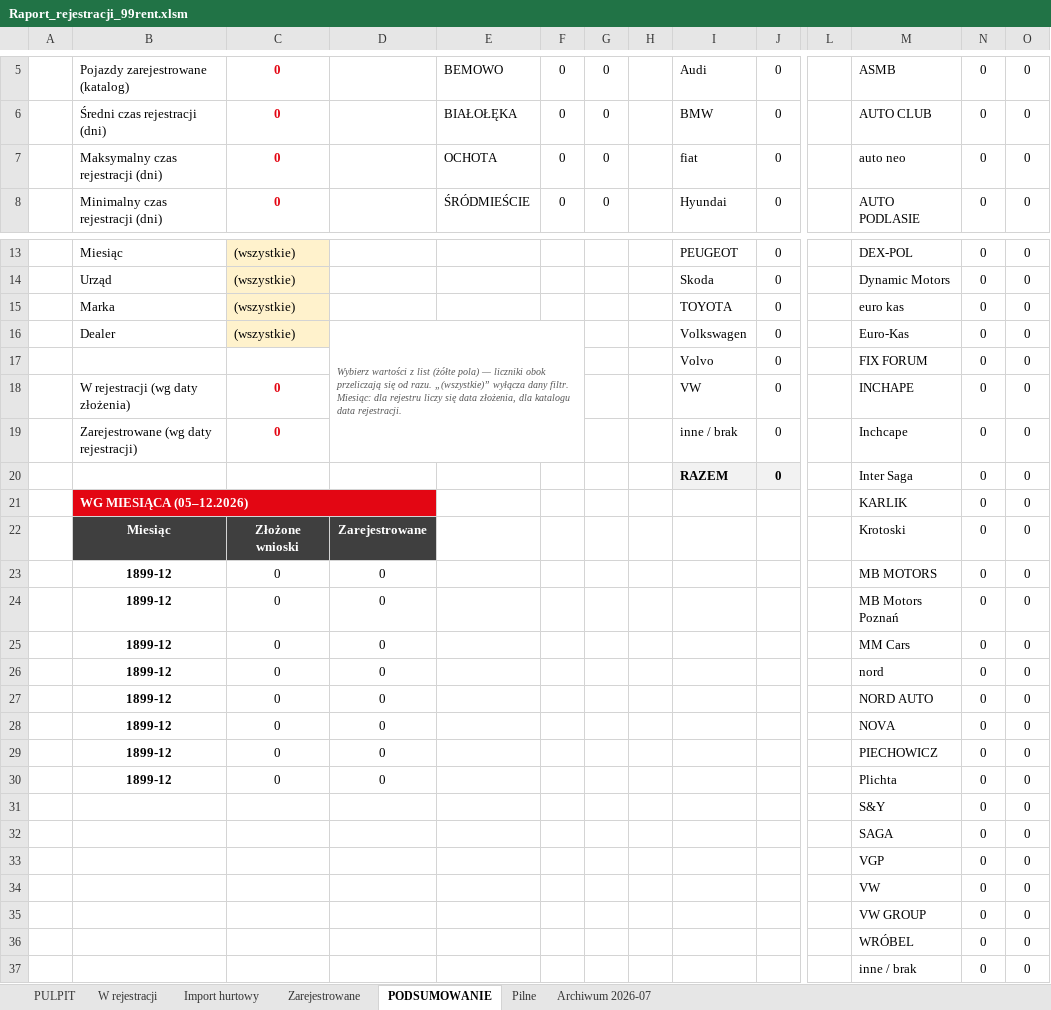
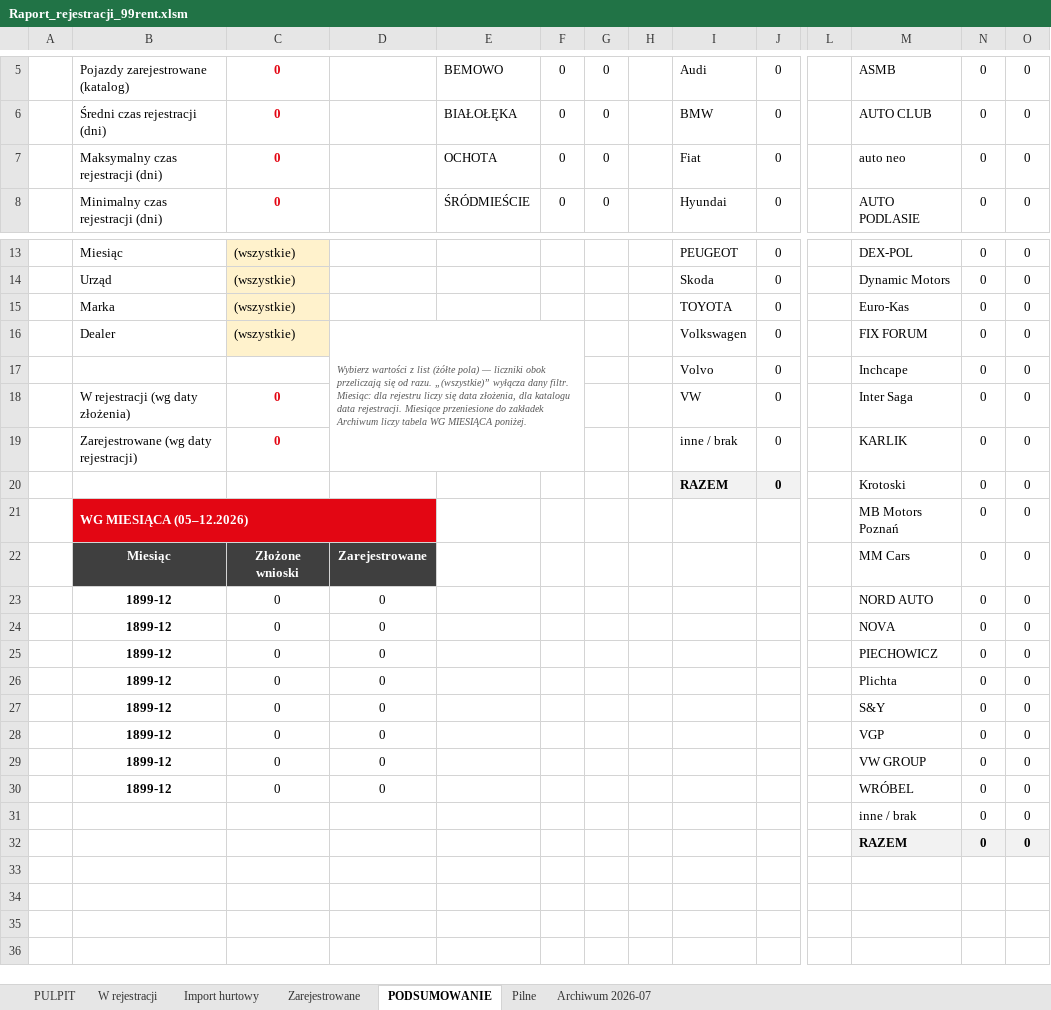
Before and after one commit to figaszewskioskar-ux/plik-rejestracji, an Excel workbook: Raport_rejestracji_99rent.xlsm, sheet PODSUMOWANIE, drawn as a sheet; only a part is shown, gaps mark what is left out; the shorter side is filled out with more unchanged rows; values as stored, in another font and other column widths than the file's, no borders; charts and pictures not drawn; removed rows and columns are numbered as before the commit, all else as after; rows hold the shown columns only; the diff names each change by its address in the sheet, - before the commit and + after, or states it on an @@ line.

```diff
--- a/Raport_rejestracji_99rent.xlsm (sheet PODSUMOWANIE)
+++ b/Raport_rejestracji_99rent.xlsm (sheet PODSUMOWANIE)
-I7: fiat
+I7: Fiat
-M15: euro kas
+M15: Euro-Kas
-D16: …data rejestracji.
+D16: …data rejestracji. Miesiące przeniesione do zakładek Archiwum liczy tabela WG MIESIĄCA poniżej.
-M16: Euro-Kas
+M16: FIX FORUM
-M17: FIX FORUM
+M17: Inchcape
-M18: INCHAPE
+M18: Inter Saga
-M19: Inchcape
+M19: KARLIK
-M20: Inter Saga
+M20: Krotoski
-M21: KARLIK
+M21: MB Motors Poznań
-M22: Krotoski
+M22: MM Cars
-row 23:  | 1899-12 | 0 | 0 |  |  |  |  |  |  |  | MB MOTORS | 0 | 0
-row 24:  | 1899-12 | 0 | 0 |  |  |  |  |  |  |  | MB Motors Poznań | 0 | 0
-row 25:  | 1899-12 | 0 | 0 |  |  |  |  |  |  |  | MM Cars | 0 | 0
-row 26:  | 1899-12 | 0 | 0 |  |  |  |  |  |  |  | nord | 0 | 0
-B27: (empty)
+B27: 1899-12
-C27: (empty)
+C27: 0
-D27: (empty)
+D27: 0
-row 32:  |  |  |  |  |  |  |  |  |  |  | SAGA | 0 | 0
-B28: (empty)
+B28: 1899-12
-C28: (empty)
+C28: 0
-D28: (empty)
+D28: 0
-row 34:  |  |  |  |  |  |  |  |  |  |  | VW | 0 | 0
-B29:B30: (empty)
+B29:B30: 1899-12
-C29:C30: (empty)
+C29:C30: 0
-D29:D30: (empty)
+D29:D30: 0
```
Also changed, not shown: sheet Zarejestrowane, sheet W rejestracji, formulas that keep their value, 3 other files.
